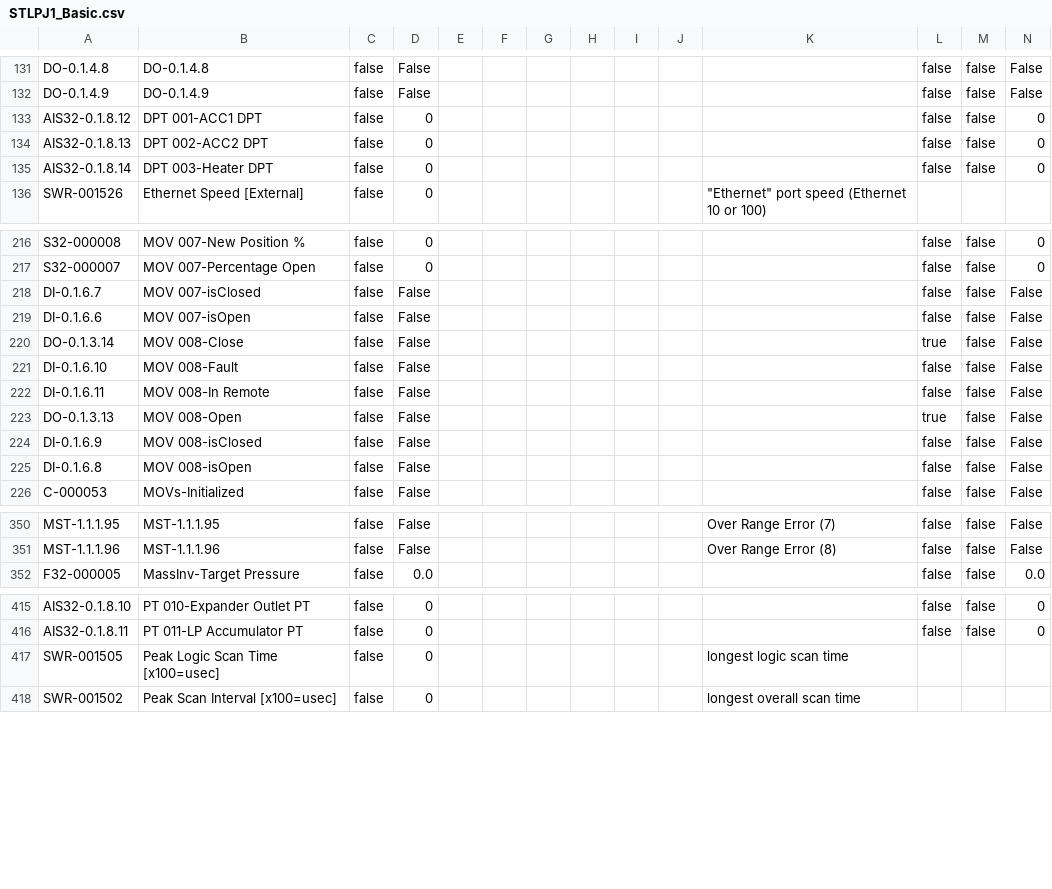
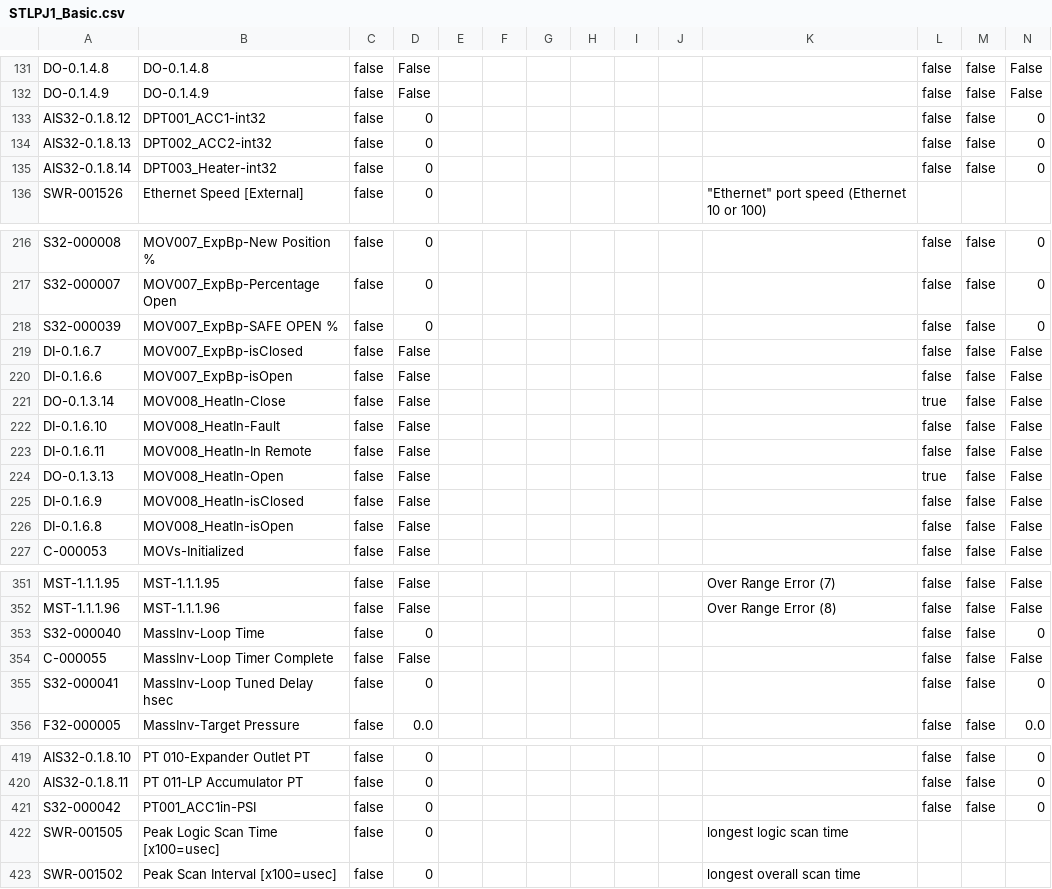
Before and after one commit to tuxx0rz/PLC-St-Louis, a CSV file: STLPJ1_Basic.csv, drawn as a sheet; only a part is shown, gaps mark what is left out; addresses are those after the commit; the diff covers the shown part only; the diff names each change by its address in the sheet, - before the commit and + after, or states it on an @@ line.

```diff
--- a/STLPJ1_Basic.csv
+++ b/STLPJ1_Basic.csv
-B133: DPT 001-ACC1 DPT
+B133: DPT001_ACC1-int32
-B134: DPT 002-ACC2 DPT
+B134: DPT002_ACC2-int32
-B135: DPT 003-Heater DPT
+B135: DPT003_Heater-int32
-B216: MOV 007-New Position %
+B216: MOV007_ExpBp-New Position %
-B217: MOV 007-Percentage Open
+B217: MOV007_ExpBp-Percentage Open
+row 218: S32-000039 | MOV007_ExpBp-SAFE OPEN % | false | 0 |  |  |  |  |  |  |  | false | false | 0
-B219: MOV 007-isClosed
+B219: MOV007_ExpBp-isClosed
-B220: MOV 007-isOpen
+B220: MOV007_ExpBp-isOpen
-B221: MOV 008-Close
+B221: MOV008_HeatIn-Close
-B222: MOV 008-Fault
+B222: MOV008_HeatIn-Fault
-B223: MOV 008-In Remote
+B223: MOV008_HeatIn-In Remote
-B224: MOV 008-Open
+B224: MOV008_HeatIn-Open
-B225: MOV 008-isClosed
+B225: MOV008_HeatIn-isClosed
-B226: MOV 008-isOpen
+B226: MOV008_HeatIn-isOpen
+row 353: S32-000040 | MassInv-Loop Time | false | 0 |  |  |  |  |  |  |  | false | false | 0
+row 354: C-000055 | MassInv-Loop Timer Complete | false | False |  |  |  |  |  |  |  | false | false | False
+row 355: S32-000041 | MassInv-Loop Tuned Delay hsec | false | 0 |  |  |  |  |  |  |  | false | false | 0
+row 421: S32-000042 | PT001_ACC1in-PSI | false | 0 |  |  |  |  |  |  |  | false | false | 0
```
Also changed, not shown: 6 added rows, 6 removed rows and 25 edited cells elsewhere in this file, STLPJ1_Extended.csv, 1 other file.
